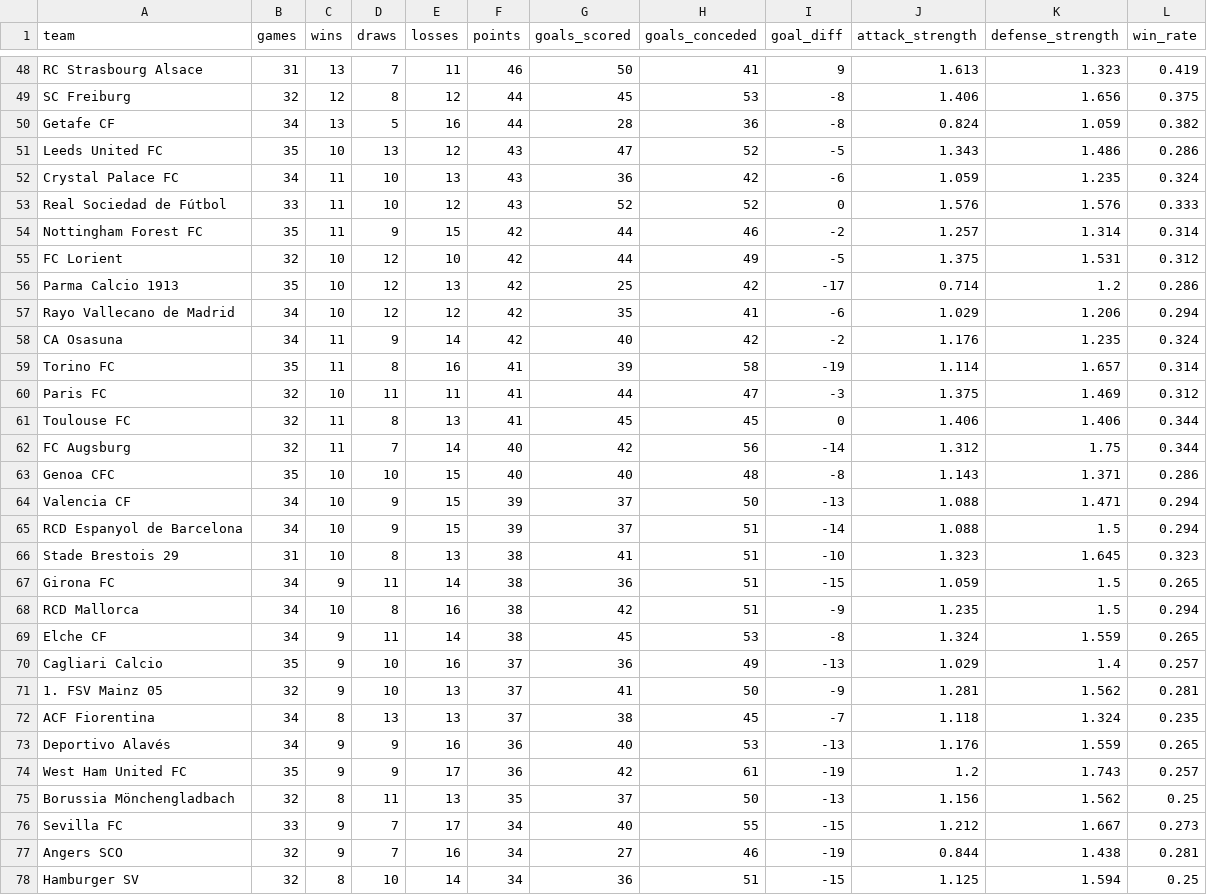
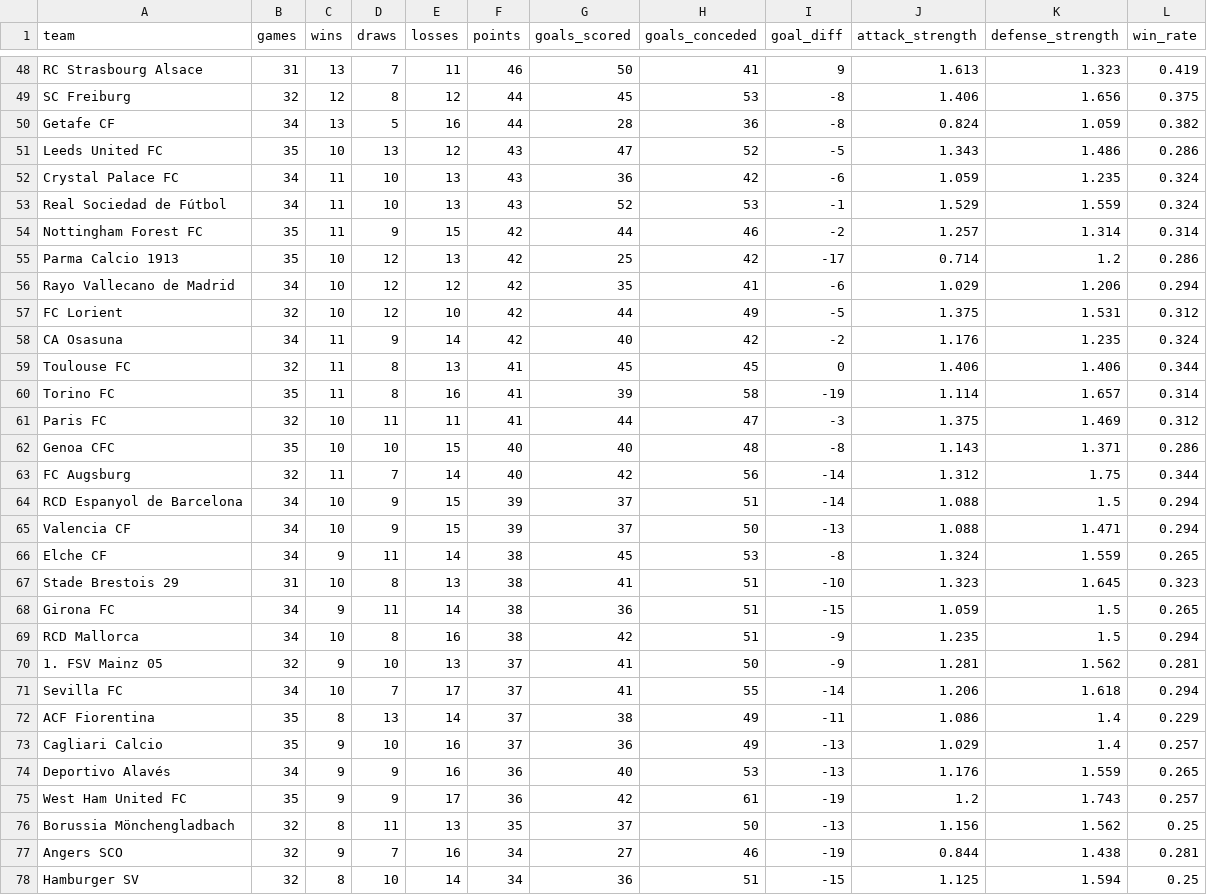
Before and after one commit to k1yuse/fotdata-api, a CSV file: fotdata_model/team_stats.csv, drawn as a sheet; only a part is shown, gaps mark what is left out; the diff covers the shown part only.

```diff
--- a/fotdata_model/team_stats.csv
+++ b/fotdata_model/team_stats.csv
@@ -52,15 +52,16 @@ Leeds United FC,35,10,13,12,43,47,52,-5,1.343,1.486,0.286
 Crystal Palace FC,34,11,10,13,43,36,42,-6,1.059,1.235,0.324
-Real Sociedad de Fútbol,33,11,10,12,43,52,52,0,1.576,1.576,0.333
+Real Sociedad de Fútbol,34,11,10,13,43,52,53,-1,1.529,1.559,0.324
 Nottingham Forest FC,35,11,9,15,42,44,46,-2,1.257,1.314,0.314
-FC Lorient,32,10,12,10,42,44,49,-5,1.375,1.531,0.312
 Parma Calcio 1913,35,10,12,13,42,25,42,-17,0.714,1.2,0.286
 Rayo Vallecano de Madrid,34,10,12,12,42,35,41,-6,1.029,1.206,0.294
+FC Lorient,32,10,12,10,42,44,49,-5,1.375,1.531,0.312
 CA Osasuna,34,11,9,14,42,40,42,-2,1.176,1.235,0.324
+Toulouse FC,32,11,8,13,41,45,45,0,1.406,1.406,0.344
 Torino FC,35,11,8,16,41,39,58,-19,1.114,1.657,0.314
 Paris FC,32,10,11,11,41,44,47,-3,1.375,1.469,0.312
-Toulouse FC,32,11,8,13,41,45,45,0,1.406,1.406,0.344
+Genoa CFC,35,10,10,15,40,40,48,-8,1.143,1.371,0.286
 FC Augsburg,32,11,7,14,40,42,56,-14,1.312,1.75,0.344
-Genoa CFC,35,10,10,15,40,40,48,-8,1.143,1.371,0.286
+RCD Espanyol de Barcelona,34,10,9,15,39,37,51,-14,1.088,1.5,0.294
 Valencia CF,34,10,9,15,39,37,50,-13,1.088,1.471,0.294
-RCD Espanyol de Barcelona,34,10,9,15,39,37,51,-14,1.088,1.5,0.294
+Elche CF,34,9,11,14,38,45,53,-8,1.324,1.559,0.265
 Stade Brestois 29,31,10,8,13,38,41,51,-10,1.323,1.645,0.323
@@ -68,6 +69,6 @@ Girona FC,34,9,11,14,38,36,51,-15,1.059,1.5,0.265
 RCD Mallorca,34,10,8,16,38,42,51,-9,1.235,1.5,0.294
-Elche CF,34,9,11,14,38,45,53,-8,1.324,1.559,0.265
+1. FSV Mainz 05,32,9,10,13,37,41,50,-9,1.281,1.562,0.281
+Sevilla FC,34,10,7,17,37,41,55,-14,1.206,1.618,0.294
+ACF Fiorentina,35,8,13,14,37,38,49,-11,1.086,1.4,0.229
 Cagliari Calcio,35,9,10,16,37,36,49,-13,1.029,1.4,0.257
-1. FSV Mainz 05,32,9,10,13,37,41,50,-9,1.281,1.562,0.281
-ACF Fiorentina,34,8,13,13,37,38,45,-7,1.118,1.324,0.235
 Deportivo Alavés,34,9,9,16,36,40,53,-13,1.176,1.559,0.265
@@ -75,3 +76,2 @@ West Ham United FC,35,9,9,17,36,42,61,-19,1.2,1.743,0.257
 Borussia Mönchengladbach,32,8,11,13,35,37,50,-13,1.156,1.562,0.25
-Sevilla FC,33,9,7,17,34,40,55,-15,1.212,1.667,0.273
 Angers SCO,32,9,7,16,34,27,46,-19,0.844,1.438,0.281
```
Also changed, not shown: 4 added rows, 4 removed rows, 9 moved rows and 8 edited cells elsewhere in this file, fotdata_model/all_matches.csv, 5 other files.
